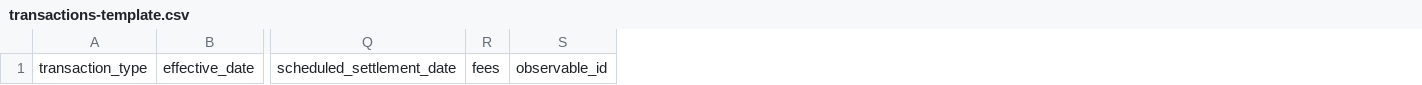
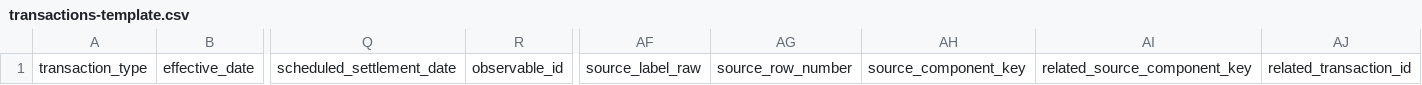
Before and after one commit to nicholas-han/vihara, a CSV file: portfolio_manager/portfolio_manager/holdings/web/transactions-template.csv, drawn as a sheet; only a part is shown, gaps mark what is left out; removed rows and columns are numbered as before the commit, all else as after; the diff names each change by its address in the sheet, - before the commit and + after, or states it on an @@ line.

Commit message:
Implement independent investment charges and principal-only trade accounting
Add charge categories, source mappings, signed cash events and typed CHARGE_FOR
relationships. Remove capitalized trade fees and keep BUY/SELL economics based
on principal. Support atomic multi-event requests, stable import deduplication,
charge entry and mapping screens, and recognized investment result reporting.

Provide explicit reference-only v7-to-v8 preparation with backup and identity
preservation. Record the approved dividend withholding policy and synchronize
the design, import contract, runbook and acceptance documentation.

Validation: 541 tests passed; desktop/mobile browser workflows and documentation
links checked. Formal account data and database configuration remain untouched.

```diff
--- a/portfolio_manager/portfolio_manager/holdings/web/transactions-template.csv
+++ b/portfolio_manager/portfolio_manager/holdings/web/transactions-template.csv
-column R, row 1: fees
+column AF, row 1: source_label_raw
+column AG, row 1: source_row_number
+column AH, row 1: source_component_key
+column AI, row 1: related_source_component_key
+column AJ, row 1: related_transaction_id
```
Also changed, not shown: 59 other files.
